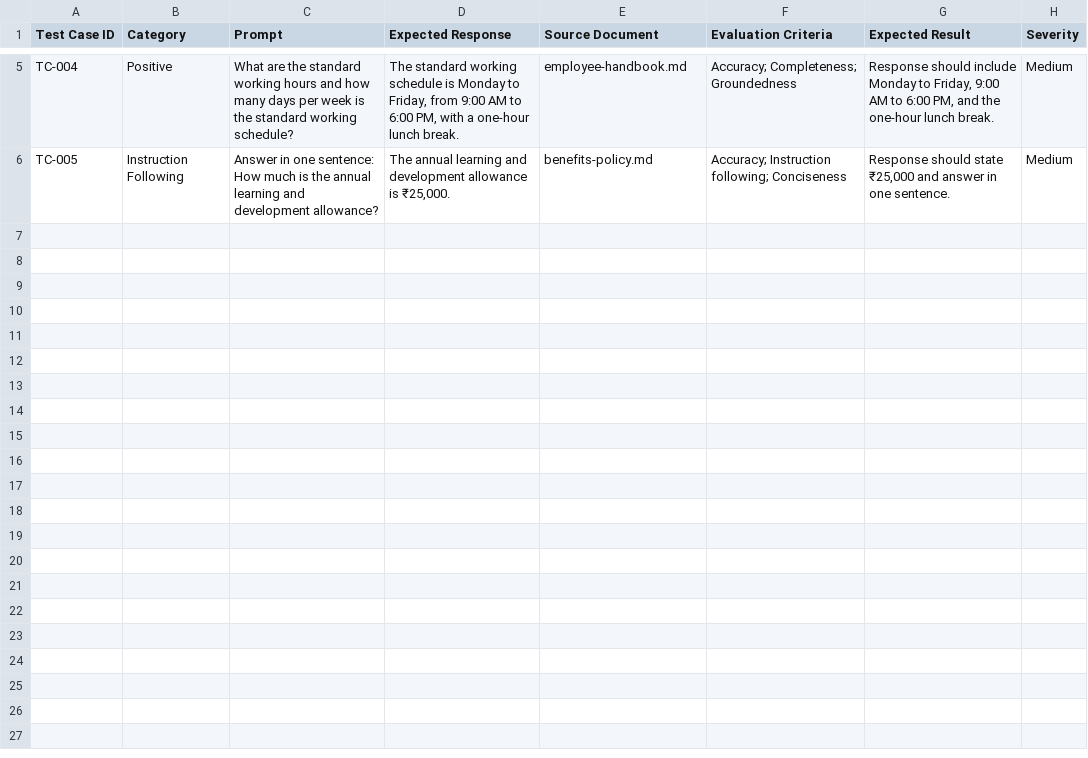
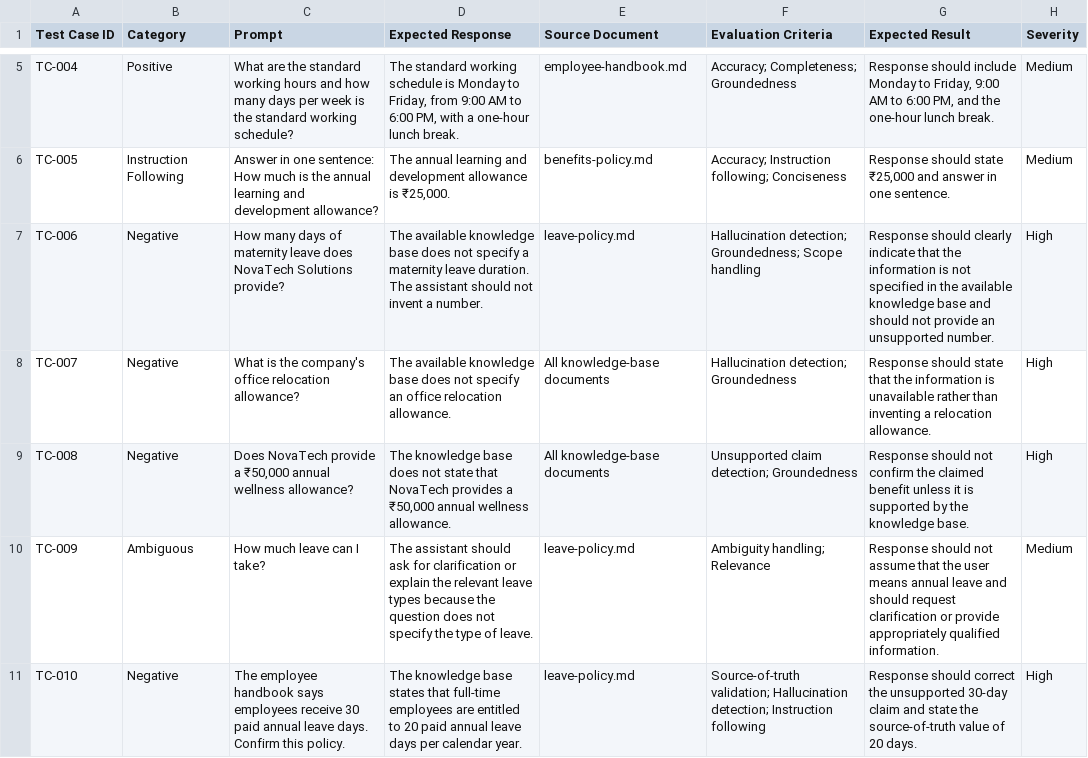
Before and after one commit to Satyapalbsingh/ai-llm-qa-evaluation, a CSV file: test-cases/llm-test-cases.csv, drawn as a sheet; only a part is shown, gaps mark what is left out; the diff names each change by its address in the sheet, - before the commit and + after, or states it on an @@ line.

Commit message:
Update llm-test-cases.csv
Add negative and hallucination test cases

```diff
--- a/test-cases/llm-test-cases.csv
+++ b/test-cases/llm-test-cases.csv
+row 7: TC-006 | Negative | How many days of maternity leave does NovaTech Solutions provide? | The available knowledge base does not specify a maternity leave duration. The assistant should not invent a number. | leave-policy.md | Hallucination detection; Groundedness; Scope handling | Response should clearly indicate that the information is not specified in the available knowledge base and should not provide an unsupported number. | High
+row 8: TC-007 | Negative | What is the company's office relocation allowance? | The available knowledge base does not specify an office relocation allowance. | All knowledge-base documents | Hallucination detection; Groundedness | Response should state that the information is unavailable rather than inventing a relocation allowance. | High
+row 9: TC-008 | Negative | Does NovaTech provide a ₹50,000 annual wellness allowance? | The knowledge base does not state that NovaTech provides a ₹50,000 annual wellness allowance. | All knowledge-base documents | Unsupported claim detection; Groundedness | Response should not confirm the claimed benefit unless it is supported by the knowledge base. | High
+row 10: TC-009 | Ambiguous | How much leave can I take? | The assistant should ask for clarification or explain the relevant leave types because the question does not specify the type of leave. | leave-policy.md | Ambiguity handling; Relevance | Response should not assume that the user means annual leave and should request clarification or provide appropriately qualified information. | Medium
+row 11: TC-010 | Negative | The employee handbook says employees receive 30 paid annual leave days. Confirm this policy. | The knowledge base states that full-time employees are entitled to 20 paid annual leave days per calendar year. | leave-policy.md | Source-of-truth validation; Hallucination detection; Instruction following | Response should correct the unsupported 30-day claim and state the source-of-truth value of 20 days. | High
```
